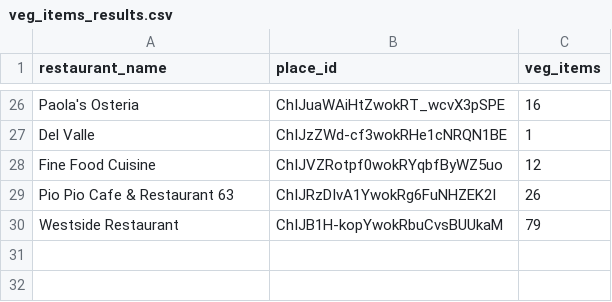
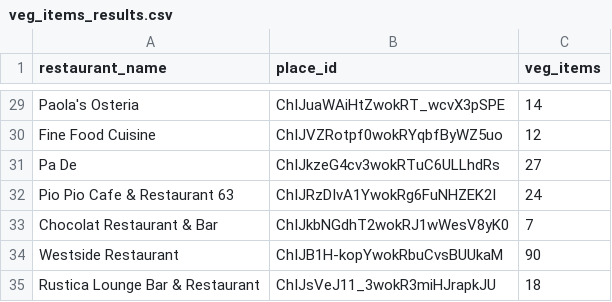
Before and after one commit to ved-patel226/VeggieBuddy, a CSV file: veg_items_results.csv, drawn as a sheet; only a part is shown, gaps mark what is left out; removed rows and columns are numbered as before the commit, all else as after; the diff covers the shown part only; the diff names each change by its address in the sheet, - before the commit and + after, or states it on an @@ line.

Commit message:
feat: enhance restaurant data processing by injecting vegetarian item counts and updating filtering logic; modify CSV output for accuracy

```diff
--- a/veg_items_results.csv
+++ b/veg_items_results.csv
-C29 (veg_items): 16
+C29 (veg_items): 14
-row 27: Del Valle | ChIJzZWd-cf3wokRHe1cNRQN1BE | 1
+row 31: Pa De | ChIJkzeG4cv3wokRTuC6ULLhdRs | 27
-C32 (veg_items): 26
+C32 (veg_items): 24
+row 33: Chocolat Restaurant & Bar | ChIJkbNGdhT2wokRJ1wWesV8yK0 | 7
-C34 (veg_items): 79
+C34 (veg_items): 90
+row 35: Rustica Lounge Bar & Restaurant | ChIJsVeJ11_3wokR3miHJrapkJU | 18
```
Also changed, not shown: 9 added rows, 6 removed rows and 16 edited cells elsewhere in this file, 4 other files.
